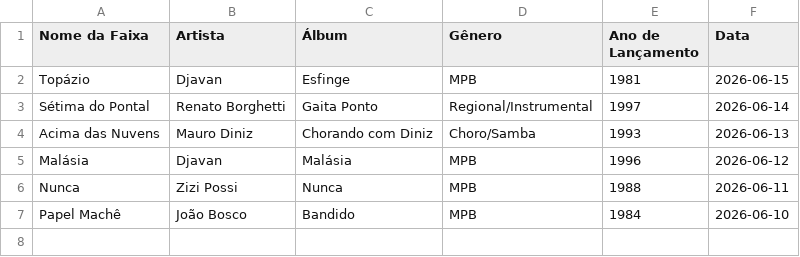
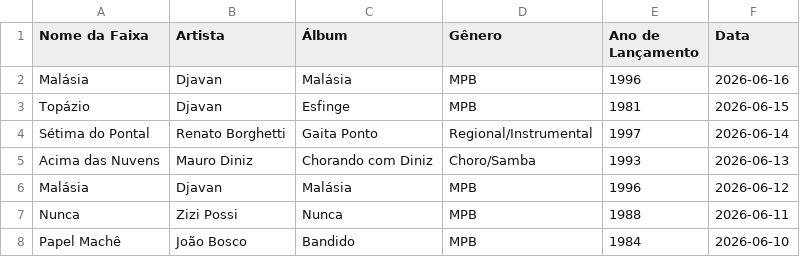
Before and after one commit to Joao-candido-messias/traballhoFinalPOO, a CSV file: musicas.csv, drawn as a sheet.

```diff
--- a/musicas.csv
+++ b/musicas.csv
@@ -1,2 +1,3 @@
 Nome da Faixa,Artista,Álbum,Gênero,Ano de Lançamento,Data
+Malásia,Djavan,Malásia,MPB,1996,2026-06-16
 Topázio,Djavan,Esfinge,MPB,1981,2026-06-15
```
Also changed, not shown: 2 other files.
